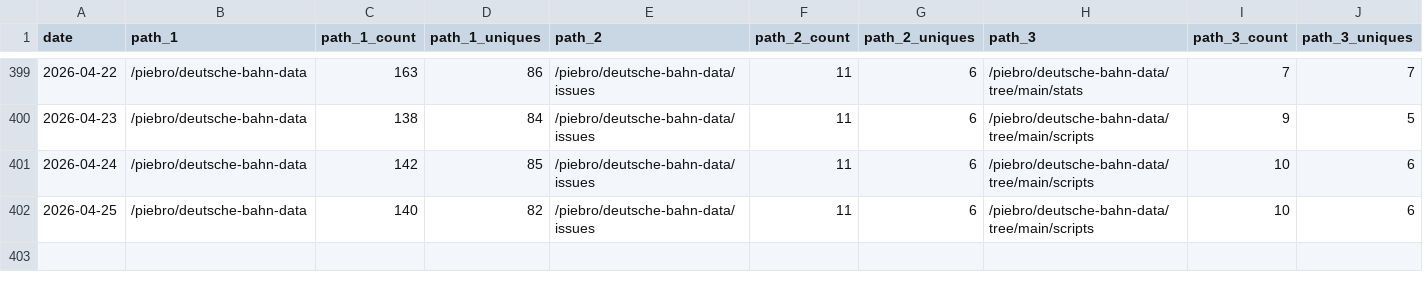
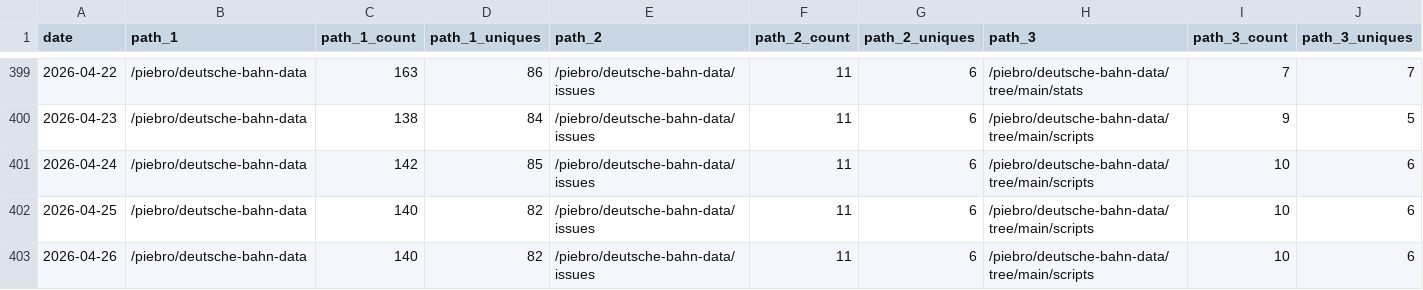
Before and after one commit to piebro/github-repo-traffic-stats, a CSV file: data/github_paths/deutsche-bahn-data.csv, drawn as a sheet; only a part is shown, gaps mark what is left out; rows hold the shown columns only; the diff names each change by its address in the sheet, - before the commit and + after, or states it on an @@ line.

```diff
--- a/data/github_paths/deutsche-bahn-data.csv
+++ b/data/github_paths/deutsche-bahn-data.csv
+row 403: 2026-04-26 | /piebro/deutsche-bahn-data | 140 | 82 | /piebro/deutsche-bahn-data/issues | 11 | 6 | /piebro/deutsche-bahn-data/tree/main/scripts | 10 | 6
```
Also changed, not shown: data/github_paths/factorio-blueprint-visualizer.csv, data/github_paths/github-repo-traffic-stats.csv, 51 other files.
